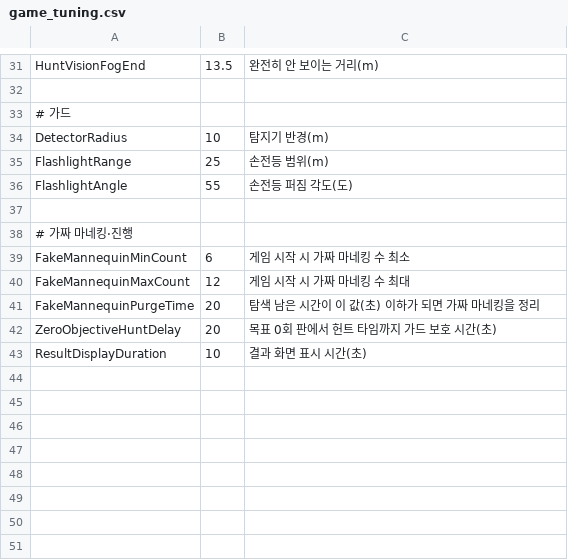
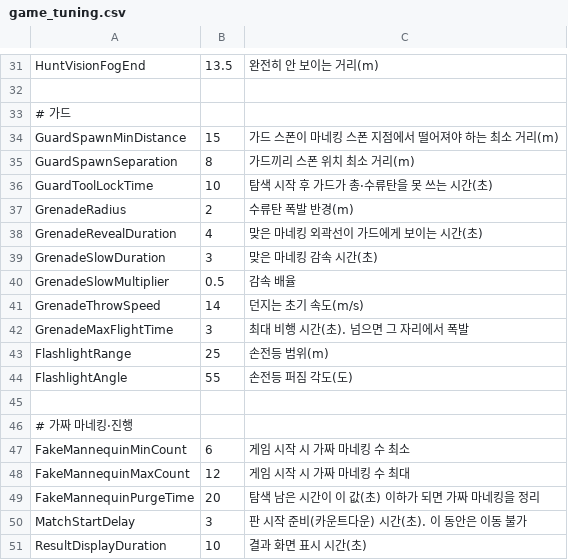
Before and after one commit to tmdwp/HideAndFreak, a CSV file: Assets/_Project/Resources/Data/game_tuning.csv, drawn as a sheet; only a part is shown, gaps mark what is left out.

```diff
--- a/Assets/_Project/Resources/Data/game_tuning.csv
+++ b/Assets/_Project/Resources/Data/game_tuning.csv
@@ -33,3 +33,11 @@ HuntVisionFogEnd,13.5,완전히 안 보이는 거리(m)
 # 가드
-DetectorRadius,10,탐지기 반경(m)
+GuardSpawnMinDistance,15,가드 스폰이 마네킹 스폰 지점에서 떨어져야 하는 최소 거리(m)
+GuardSpawnSeparation,8,가드끼리 스폰 위치 최소 거리(m)
+GuardToolLockTime,10,탐색 시작 후 가드가 총·수류탄을 못 쓰는 시간(초)
+GrenadeRadius,2,수류탄 폭발 반경(m)
+GrenadeRevealDuration,4,맞은 마네킹 외곽선이 가드에게 보이는 시간(초)
+GrenadeSlowDuration,3,맞은 마네킹 감속 시간(초)
+GrenadeSlowMultiplier,0.5,감속 배율
+GrenadeThrowSpeed,14,던지는 초기 속도(m/s)
+GrenadeMaxFlightTime,3,최대 비행 시간(초). 넘으면 그 자리에서 폭발
 FlashlightRange,25,손전등 범위(m)
@@ -41,3 +49,3 @@ FakeMannequinMaxCount,12,게임 시작 시 가짜 마네킹 수 최대
 FakeMannequinPurgeTime,20,탐색 남은 시간이 이 값(초) 이하가 되면 가짜 마네킹을 정리
-ZeroObjectiveHuntDelay,20,목표 0회 판에서 헌트 타임까지 가드 보호 시간(초)
+MatchStartDelay,3,판 시작 준비(카운트다운) 시간(초). 이 동안은 이동 불가
 ResultDisplayDuration,10,결과 화면 표시 시간(초)
```
Also changed, not shown: Assets/_Project/Resources/Data/game_settings.csv, Assets/_Project/Resources/Localization/strings.csv, 35 other files.
